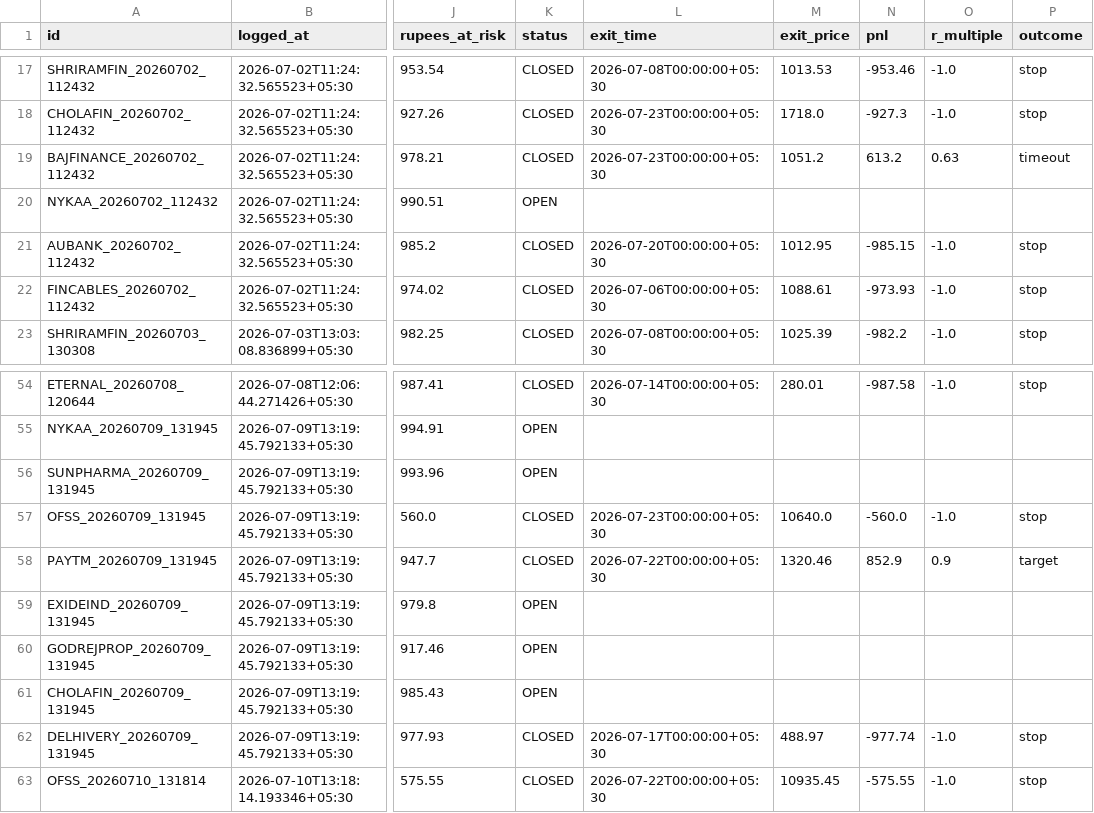
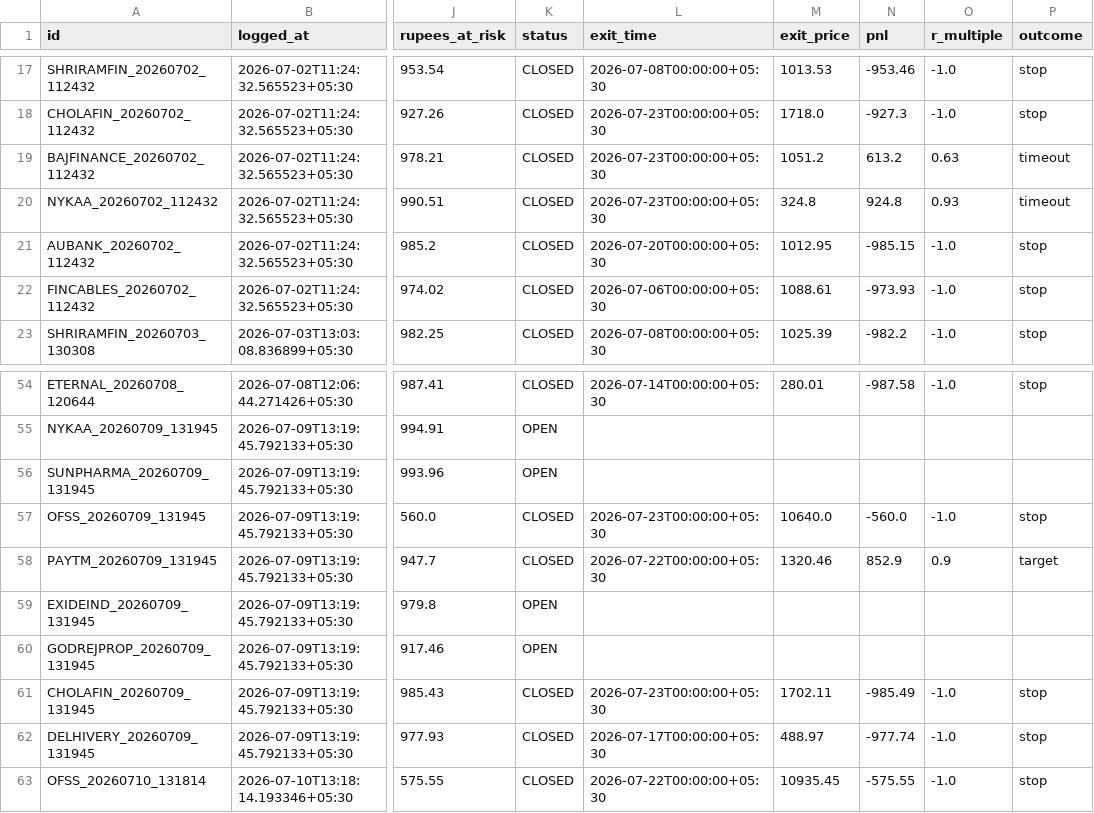
Before and after one commit to Arnav2412/trading-bot, a CSV file: reports/paper_trades.csv, drawn as a sheet; only a part is shown, gaps mark what is left out; the diff names each change by its address in the sheet, - before the commit and + after, or states it on an @@ line.

```diff
--- a/reports/paper_trades.csv
+++ b/reports/paper_trades.csv
-K20 (status): OPEN
+K20 (status): CLOSED
-L20 (exit_time): (empty)
+L20 (exit_time): 2026-07-23T00:00:00+05:30
-M20 (exit_price): (empty)
+M20 (exit_price): 324.8
-N20 (pnl): (empty)
+N20 (pnl): 924.8
-O20 (r_multiple): (empty)
+O20 (r_multiple): 0.93
-P20 (outcome): (empty)
+P20 (outcome): timeout
-K61 (status): OPEN
+K61 (status): CLOSED
-L61 (exit_time): (empty)
+L61 (exit_time): 2026-07-23T00:00:00+05:30
-M61 (exit_price): (empty)
+M61 (exit_price): 1702.11
-N61 (pnl): (empty)
+N61 (pnl): -985.49
-O61 (r_multiple): (empty)
+O61 (r_multiple): -1.0
-P61 (outcome): (empty)
+P61 (outcome): stop
```
Also changed, not shown: 3 other files.
